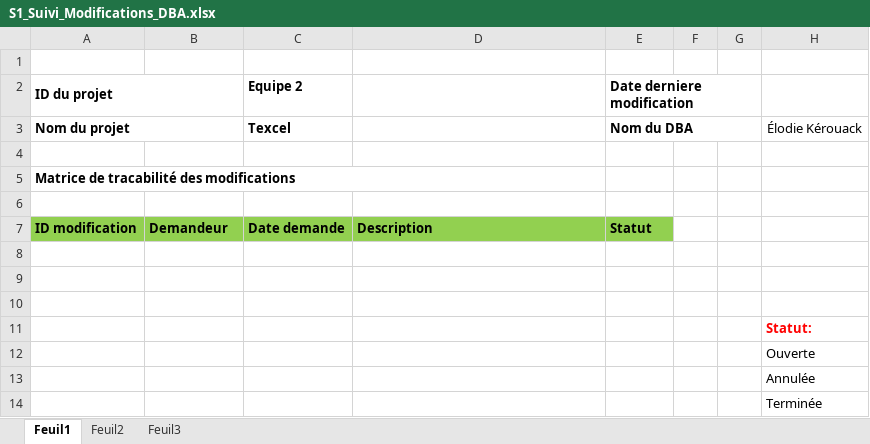
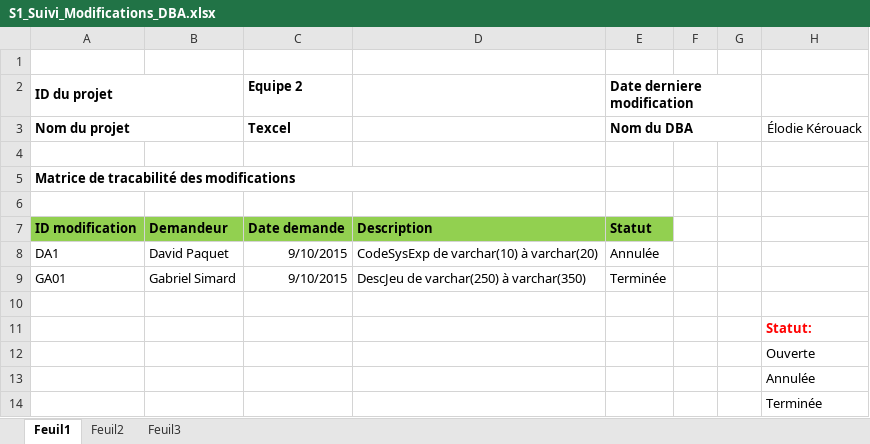
Before and after one commit to kelodiek/Projet, an Excel workbook: Sprint 1/Global/S1_Suivi_Modifications_DBA.xlsx, sheet Feuil1, drawn as a sheet; values as stored, in another font and other column widths than the file's, no borders; the diff names each change by its address in the sheet, - before the commit and + after, or states it on an @@ line.

Commit message:
maj nomenclature et  ajout des demandes de modif et etc.

```diff
--- a/Sprint 1/Global/S1_Suivi_Modifications_DBA.xlsx (sheet Feuil1)
+++ b/Sprint 1/Global/S1_Suivi_Modifications_DBA.xlsx (sheet Feuil1)
-row 8: (empty)
+row 8: DA1 | David Paquet | 9/10/2015 | CodeSysExp de varchar(10) à varchar(20) | Annulée
-row 9: (empty)
+row 9: GA01 | Gabriel Simard | 9/10/2015 | DescJeu de varchar(250) à varchar(350) | Terminée
```
Also changed, not shown: 7 other files.
